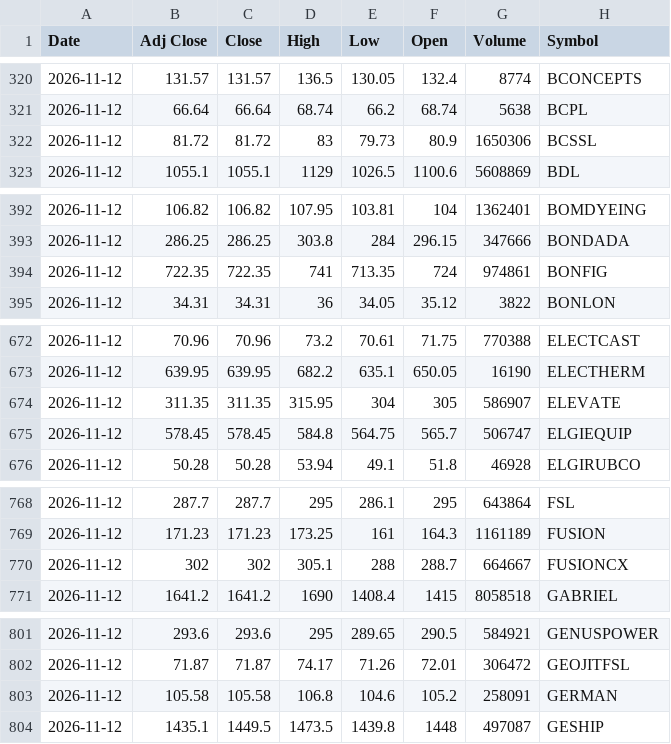
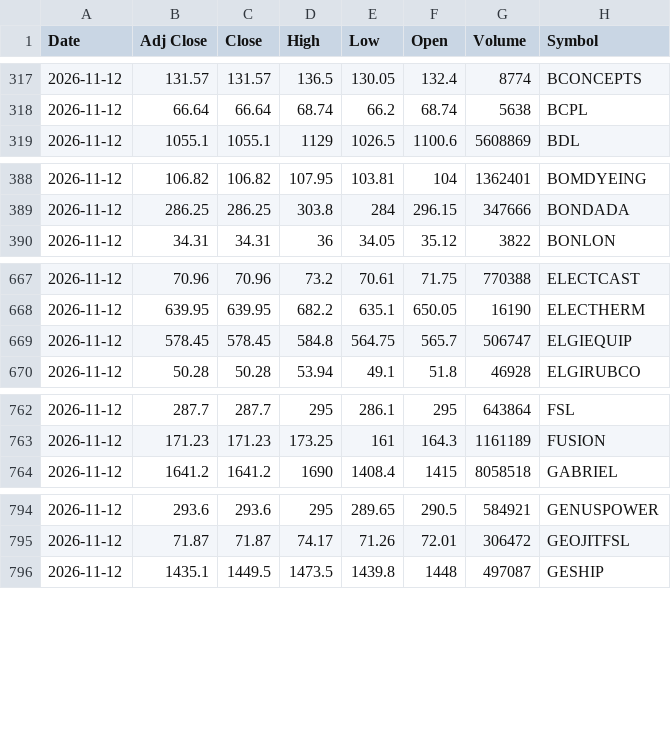
Before and after one commit to VarunNeel/alphatrace-feed, a CSV file: ohlcv/daily/2026-11-12.csv, drawn as a sheet; only a part is shown, gaps mark what is left out; the diff covers the shown part only.

```diff
--- a/ohlcv/daily/2026-11-12.csv
+++ b/ohlcv/daily/2026-11-12.csv
@@ -321,3 +318,2 @@ Date,Adj Close,Close,High,Low,Open,Volume,Symbol
 2026-11-12,66.64,66.64,68.74,66.2,68.74,5638,BCPL
-2026-11-12,81.72,81.72,83,79.73,80.9,1650306,BCSSL
 2026-11-12,1055.1,1055.1,1129,1026.5,1100.6,5608869,BDL
@@ -393,3 +389,2 @@ Date,Adj Close,Close,High,Low,Open,Volume,Symbol
 2026-11-12,286.25,286.25,303.8,284,296.15,347666,BONDADA
-2026-11-12,722.35,722.35,741,713.35,724,974861,BONFIG
 2026-11-12,34.31,34.31,36,34.05,35.12,3822,BONLON
@@ -673,3 +668,2 @@ Date,Adj Close,Close,High,Low,Open,Volume,Symbol
 2026-11-12,639.95,639.95,682.2,635.1,650.05,16190,ELECTHERM
-2026-11-12,311.35,311.35,315.95,304,305,586907,ELEVATE
 2026-11-12,578.45,578.45,584.8,564.75,565.7,506747,ELGIEQUIP
@@ -769,3 +763,2 @@ Date,Adj Close,Close,High,Low,Open,Volume,Symbol
 2026-11-12,171.23,171.23,173.25,161,164.3,1161189,FUSION
-2026-11-12,302,302,305.1,288,288.7,664667,FUSIONCX
 2026-11-12,1641.2,1641.2,1690,1408.4,1415,8058518,GABRIEL
@@ -802,3 +795,2 @@ Date,Adj Close,Close,High,Low,Open,Volume,Symbol
 2026-11-12,71.87,71.87,74.17,71.26,72.01,306472,GEOJITFSL
-2026-11-12,105.58,105.58,106.8,104.6,105.2,258091,GERMAN
 2026-11-12,1435.1,1449.5,1473.5,1439.8,1448,497087,GESHIP
```
Also changed, not shown: 1 added row and 15 removed rows elsewhere in this file, ohlcv/DAILY_OHLCV.csv, ohlcv/daily/2026-11-13.csv, 1 other file.
